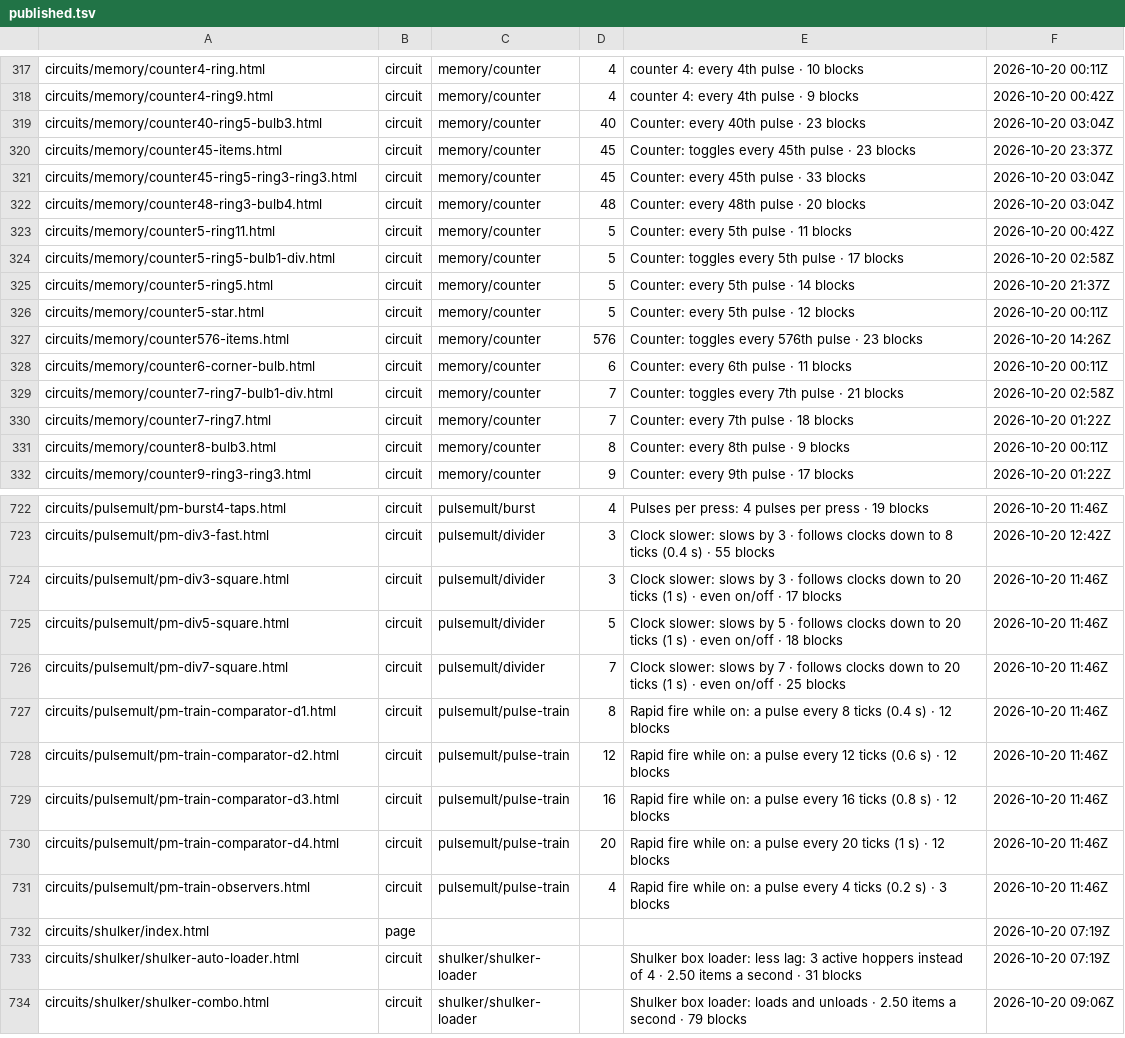
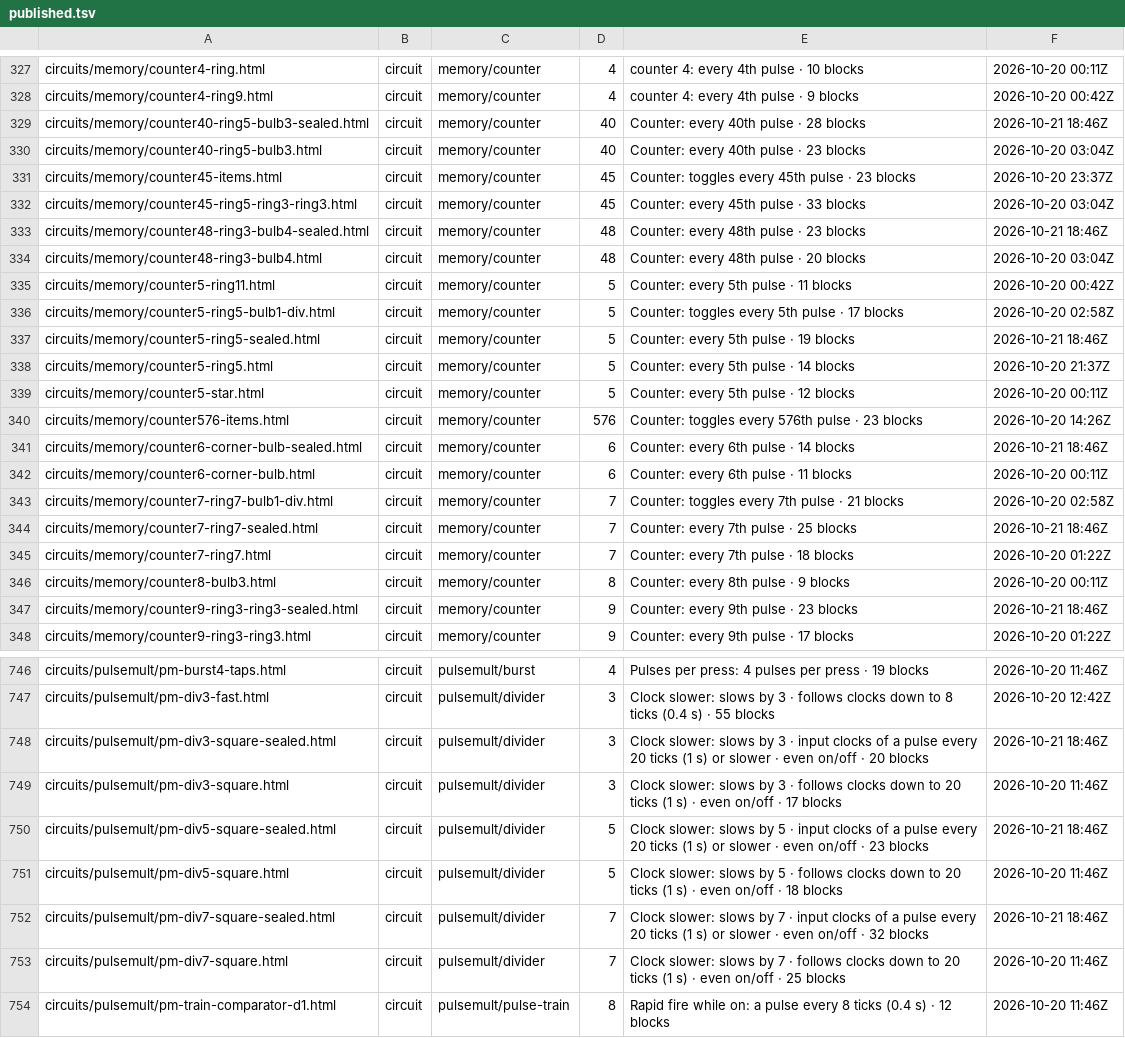
Before and after one commit to vjeux/minecraft-tas, a TSV file: crates/site/published.tsv, drawn as a sheet; only a part is shown, gaps mark what is left out; the shorter side is filled out with more unchanged rows; the diff covers the shown part only.

```diff
--- a/crates/site/published.tsv
+++ b/crates/site/published.tsv
@@ -318,2 +328,3 @@ circuits/memory/counter4-ring.html	circuit	memory/counter	4	counter 4: every 4th
 circuits/memory/counter4-ring9.html	circuit	memory/counter	4	counter 4: every 4th pulse · 9 blocks	2026-10-20 00:42Z
+circuits/memory/counter40-ring5-bulb3-sealed.html	circuit	memory/counter	40	Counter: every 40th pulse · 28 blocks	2026-10-21 18:46Z
 circuits/memory/counter40-ring5-bulb3.html	circuit	memory/counter	40	Counter: every 40th pulse · 23 blocks	2026-10-20 03:04Z
@@ -321,2 +332,3 @@ circuits/memory/counter45-items.html	circuit	memory/counter	45	Counter: toggles
 circuits/memory/counter45-ring5-ring3-ring3.html	circuit	memory/counter	45	Counter: every 45th pulse · 33 blocks	2026-10-20 03:04Z
+circuits/memory/counter48-ring3-bulb4-sealed.html	circuit	memory/counter	48	Counter: every 48th pulse · 23 blocks	2026-10-21 18:46Z
 circuits/memory/counter48-ring3-bulb4.html	circuit	memory/counter	48	Counter: every 48th pulse · 20 blocks	2026-10-20 03:04Z
@@ -324,2 +336,3 @@ circuits/memory/counter5-ring11.html	circuit	memory/counter	5	Counter: every 5th
 circuits/memory/counter5-ring5-bulb1-div.html	circuit	memory/counter	5	Counter: toggles every 5th pulse · 17 blocks	2026-10-20 02:58Z
+circuits/memory/counter5-ring5-sealed.html	circuit	memory/counter	5	Counter: every 5th pulse · 19 blocks	2026-10-21 18:46Z
 circuits/memory/counter5-ring5.html	circuit	memory/counter	5	Counter: every 5th pulse · 14 blocks	2026-10-20 21:37Z
@@ -327,6 +340,9 @@ circuits/memory/counter5-star.html	circuit	memory/counter	5	Counter: every 5th p
 circuits/memory/counter576-items.html	circuit	memory/counter	576	Counter: toggles every 576th pulse · 23 blocks	2026-10-20 14:26Z
+circuits/memory/counter6-corner-bulb-sealed.html	circuit	memory/counter	6	Counter: every 6th pulse · 14 blocks	2026-10-21 18:46Z
 circuits/memory/counter6-corner-bulb.html	circuit	memory/counter	6	Counter: every 6th pulse · 11 blocks	2026-10-20 00:11Z
 circuits/memory/counter7-ring7-bulb1-div.html	circuit	memory/counter	7	Counter: toggles every 7th pulse · 21 blocks	2026-10-20 02:58Z
+circuits/memory/counter7-ring7-sealed.html	circuit	memory/counter	7	Counter: every 7th pulse · 25 blocks	2026-10-21 18:46Z
 circuits/memory/counter7-ring7.html	circuit	memory/counter	7	Counter: every 7th pulse · 18 blocks	2026-10-20 01:22Z
 circuits/memory/counter8-bulb3.html	circuit	memory/counter	8	Counter: every 8th pulse · 9 blocks	2026-10-20 00:11Z
+circuits/memory/counter9-ring3-ring3-sealed.html	circuit	memory/counter	9	Counter: every 9th pulse · 23 blocks	2026-10-21 18:46Z
 circuits/memory/counter9-ring3-ring3.html	circuit	memory/counter	9	Counter: every 9th pulse · 17 blocks	2026-10-20 01:22Z
@@ -723,4 +747,7 @@ circuits/pulsemult/pm-burst4-taps.html	circuit	pulsemult/burst	4	Pulses per pres
 circuits/pulsemult/pm-div3-fast.html	circuit	pulsemult/divider	3	Clock slower: slows by 3 · follows clocks down to 8 ticks (0.4 s) · 55 blocks	2026-10-20 12:42Z
+circuits/pulsemult/pm-div3-square-sealed.html	circuit	pulsemult/divider	3	Clock slower: slows by 3 · input clocks of a pulse every 20 ticks (1 s) or slower · even on/off · 20 blocks	2026-10-21 18:46Z
 circuits/pulsemult/pm-div3-square.html	circuit	pulsemult/divider	3	Clock slower: slows by 3 · follows clocks down to 20 ticks (1 s) · even on/off · 17 blocks	2026-10-20 11:46Z
+circuits/pulsemult/pm-div5-square-sealed.html	circuit	pulsemult/divider	5	Clock slower: slows by 5 · input clocks of a pulse every 20 ticks (1 s) or slower · even on/off · 23 blocks	2026-10-21 18:46Z
 circuits/pulsemult/pm-div5-square.html	circuit	pulsemult/divider	5	Clock slower: slows by 5 · follows clocks down to 20 ticks (1 s) · even on/off · 18 blocks	2026-10-20 11:46Z
+circuits/pulsemult/pm-div7-square-sealed.html	circuit	pulsemult/divider	7	Clock slower: slows by 7 · input clocks of a pulse every 20 ticks (1 s) or slower · even on/off · 32 blocks	2026-10-21 18:46Z
 circuits/pulsemult/pm-div7-square.html	circuit	pulsemult/divider	7	Clock slower: slows by 7 · follows clocks down to 20 ticks (1 s) · even on/off · 25 blocks	2026-10-20 11:46Z
```
Also changed, not shown: 21 added rows elsewhere in this file.
